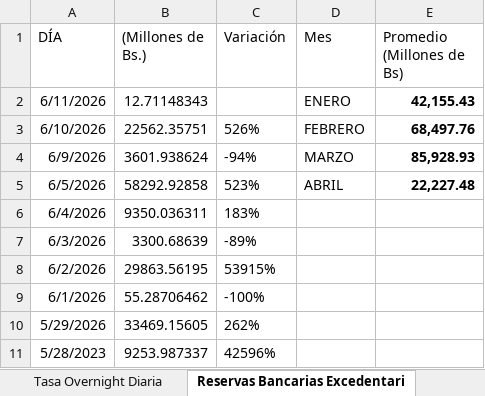
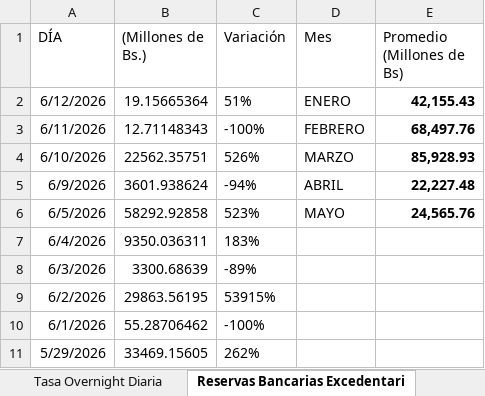
Before and after one commit to bfauairmonitor/Monitor-Nacional, an Excel workbook: Datos_Macroeconomicos.xlsx, sheet Reservas Bancarias Excedentari, drawn as a sheet; only a part is shown; the shorter side is filled out with more unchanged rows; values as stored, in another font and other column widths than the file's, no borders; addresses are those after the commit; the diff names each change by its address in the sheet, - before the commit and + after, or states it on an @@ line.

```diff
--- a/Datos_Macroeconomicos.xlsx (sheet Reservas Bancarias Excedentari)
+++ b/Datos_Macroeconomicos.xlsx (sheet Reservas Bancarias Excedentari)
+row 2: 6/12/2026 | 19.15665364 | 51% | ENERO | 42,155.43
-C3 (Variación): (empty)
+C3 (Variación): -100%
-D3 (Mes): ENERO
+D3 (Mes): FEBRERO
-E3 (Promedio (Millones de Bs)): 42,155.43
+E3 (Promedio (Millones de Bs)): 68,497.76
-D4 (Mes): FEBRERO
+D4 (Mes): MARZO
-E4 (Promedio (Millones de Bs)): 68,497.76
+E4 (Promedio (Millones de Bs)): 85,928.93
-D5 (Mes): MARZO
+D5 (Mes): ABRIL
-E5 (Promedio (Millones de Bs)): 85,928.93
+E5 (Promedio (Millones de Bs)): 22,227.48
-D6 (Mes): ABRIL
+D6 (Mes): MAYO
-E6 (Promedio (Millones de Bs)): 22,227.48
+E6 (Promedio (Millones de Bs)): 24,565.76
```
Also changed, not shown: sheet Liquidez Monetaria, sheet Resev. Internacionales $, sheet Tasa Overnight Diaria, formulas that keep their value.
